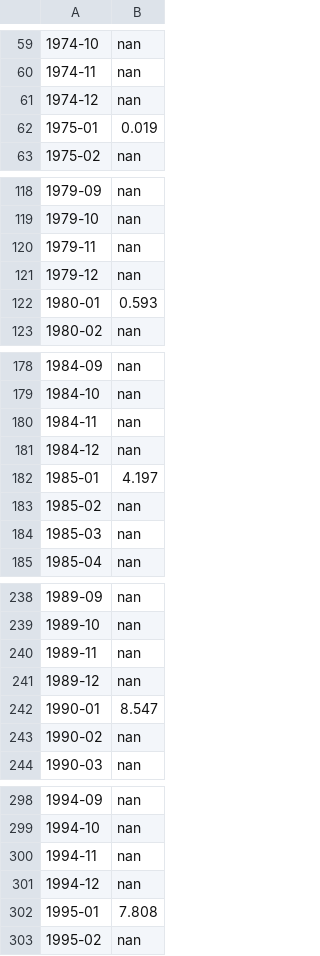
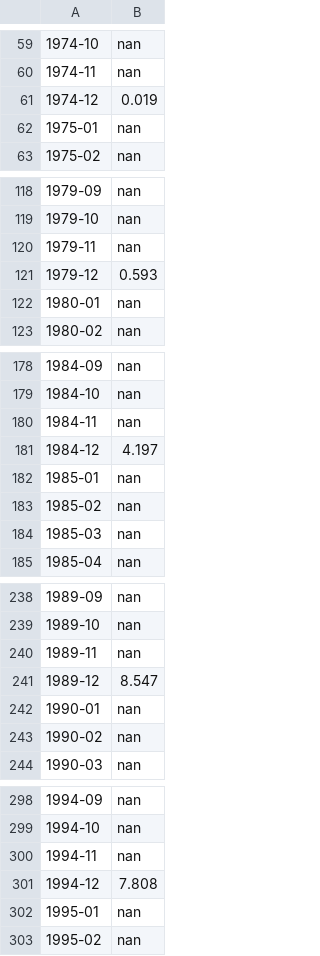
Before and after one commit to iGW-TU-Dresden/PyTracerLab, a CSV file: docs/examples/obs_monthly_modflow.csv, drawn as a sheet; only a part is shown, gaps mark what is left out; the diff covers the shown part only.

Commit message:
update examples

```diff
--- a/docs/examples/obs_monthly_modflow.csv
+++ b/docs/examples/obs_monthly_modflow.csv
@@ -60,4 +60,4 @@
 1974-11,nan
-1974-12,nan
-1975-01,0.019
+1974-12,0.019
+1975-01,nan
 1975-02,nan
@@ -120,4 +120,4 @@
 1979-11,nan
-1979-12,nan
-1980-01,0.593
+1979-12,0.593
+1980-01,nan
 1980-02,nan
@@ -180,4 +180,4 @@
 1984-11,nan
-1984-12,nan
-1985-01,4.197
+1984-12,4.197
+1985-01,nan
 1985-02,nan
@@ -240,4 +240,4 @@
 1989-11,nan
-1989-12,nan
-1990-01,8.547
+1989-12,8.547
+1990-01,nan
 1990-02,nan
@@ -300,4 +300,4 @@
 1994-11,nan
-1994-12,nan
-1995-01,7.808
+1994-12,7.808
+1995-01,nan
 1995-02,nan
```
Also changed, not shown: 9 edited cells elsewhere in this file, 4 other files.
